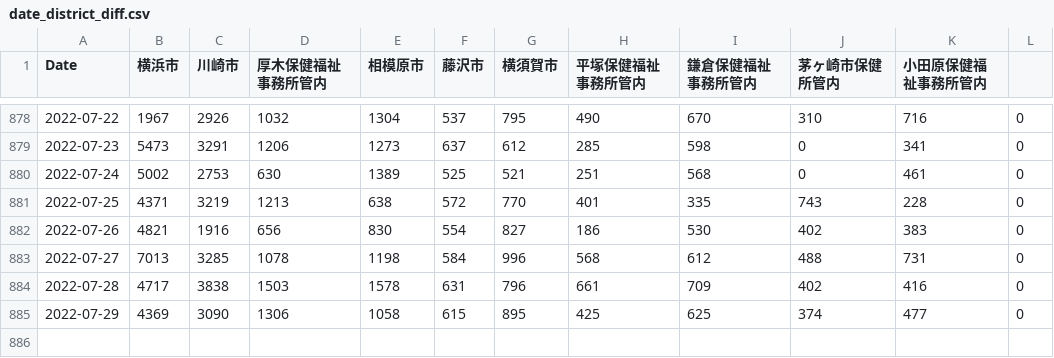
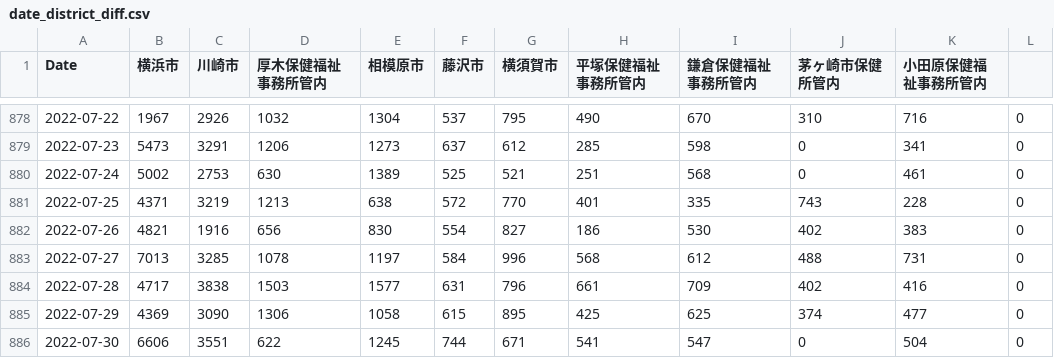
Before and after one commit to mtoyoda/covid19-kanagawa-data, a CSV file: date_district_diff.csv, drawn as a sheet; only a part is shown, gaps mark what is left out.

Commit message:
update data

```diff
--- a/date_district_diff.csv
+++ b/date_district_diff.csv
@@ -882,4 +882,5 @@ Date,横浜市,川崎市,厚木保健福祉事務所管内,相模原市,藤沢
 2022-07-26,4821,1916,656,830,554,827,186,530,402,383,0
-2022-07-27,7013,3285,1078,1198,584,996,568,612,488,731,0
-2022-07-28,4717,3838,1503,1578,631,796,661,709,402,416,0
+2022-07-27,7013,3285,1078,1197,584,996,568,612,488,731,0
+2022-07-28,4717,3838,1503,1577,631,796,661,709,402,416,0
 2022-07-29,4369,3090,1306,1058,615,895,425,625,374,477,0
+2022-07-30,6606,3551,622,1245,744,671,541,547,0,504,0
```
